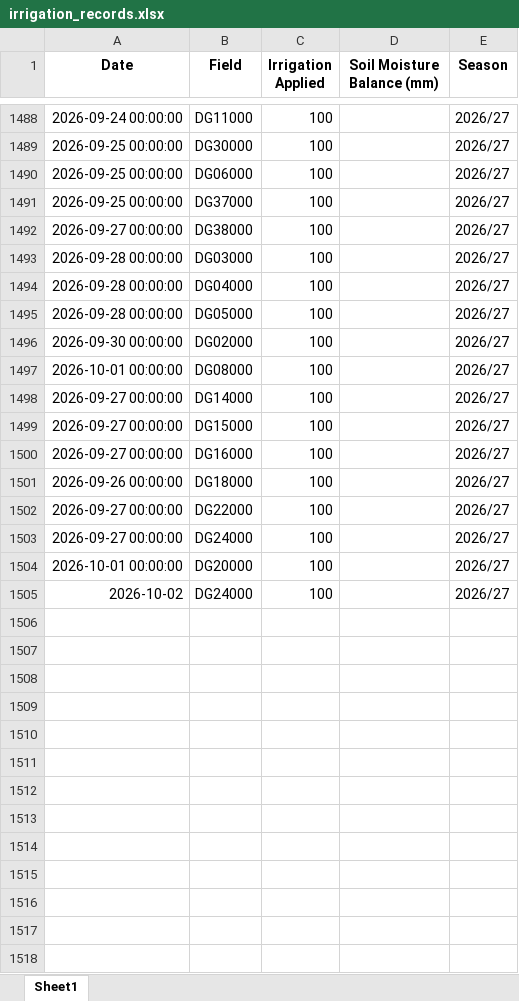
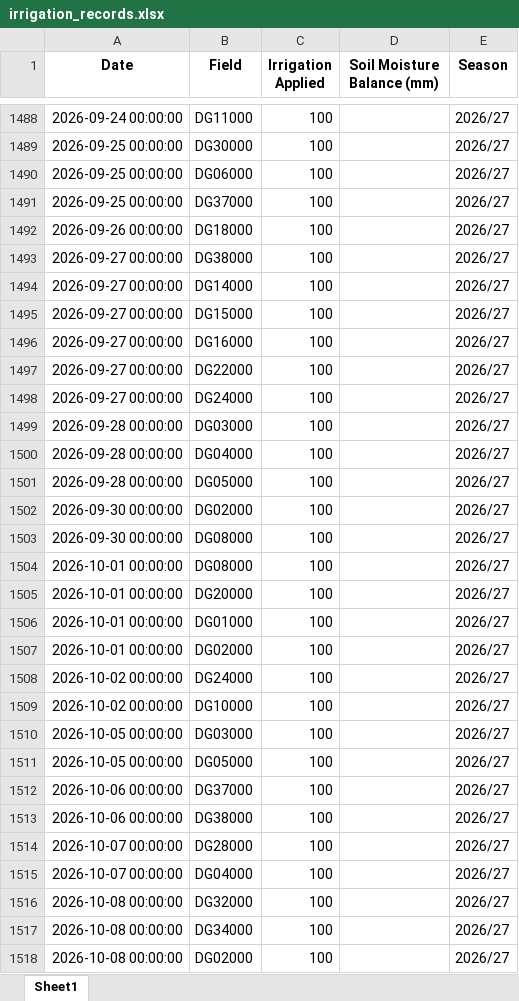
Before and after one commit to psibale/farm-management-system, an Excel workbook: data/irrigation_records.xlsx, sheet Sheet1, drawn as a sheet; only a part is shown, gaps mark what is left out; values as stored, in another font and other column widths than the file's, no borders; addresses are those after the commit; the diff covers the shown part only; the diff names each change by its address in the sheet, - before the commit and + after, or states it on an @@ line.

```diff
--- a/data/irrigation_records.xlsx (sheet Sheet1)
+++ b/data/irrigation_records.xlsx (sheet Sheet1)
@@ row 1501 moved to row 1492: 2026-09-26 00:00:00 @@
@@ row 1498 moved to row 1494: 2026-09-27 00:00:00 @@
@@ row 1499 moved to row 1495: 2026-09-27 00:00:00 @@
@@ row 1500 moved to row 1496: 2026-09-27 00:00:00 @@
@@ row 1502 moved to row 1497: 2026-09-27 00:00:00 @@
@@ row 1503 moved to row 1498: 2026-09-27 00:00:00 @@
+row 1503: 2026-09-30 00:00:00 | DG08000 | 100 |  | 2026/27
+row 1506: 2026-10-01 00:00:00 | DG01000 | 100 |  | 2026/27
+row 1507: 2026-10-01 00:00:00 | DG02000 | 100 |  | 2026/27
-A1508 (Date): 2026-10-02
+A1508 (Date): 2026-10-02 00:00:00
+row 1509: 2026-10-02 00:00:00 | DG10000 | 100 |  | 2026/27
+row 1510: 2026-10-05 00:00:00 | DG03000 | 100 |  | 2026/27
+row 1511: 2026-10-05 00:00:00 | DG05000 | 100 |  | 2026/27
+row 1512: 2026-10-06 00:00:00 | DG37000 | 100 |  | 2026/27
+row 1513: 2026-10-06 00:00:00 | DG38000 | 100 |  | 2026/27
+row 1514: 2026-10-07 00:00:00 | DG28000 | 100 |  | 2026/27
+row 1515: 2026-10-07 00:00:00 | DG04000 | 100 |  | 2026/27
+row 1516: 2026-10-08 00:00:00 | DG32000 | 100 |  | 2026/27
+row 1517: 2026-10-08 00:00:00 | DG34000 | 100 |  | 2026/27
+row 1518: 2026-10-08 00:00:00 | DG02000 | 100 |  | 2026/27
```
Also changed, not shown: 18 added rows elsewhere in this sheet, data/chemical_requests.xlsx, data/fertilizer_records.xlsx, 22 other files.
